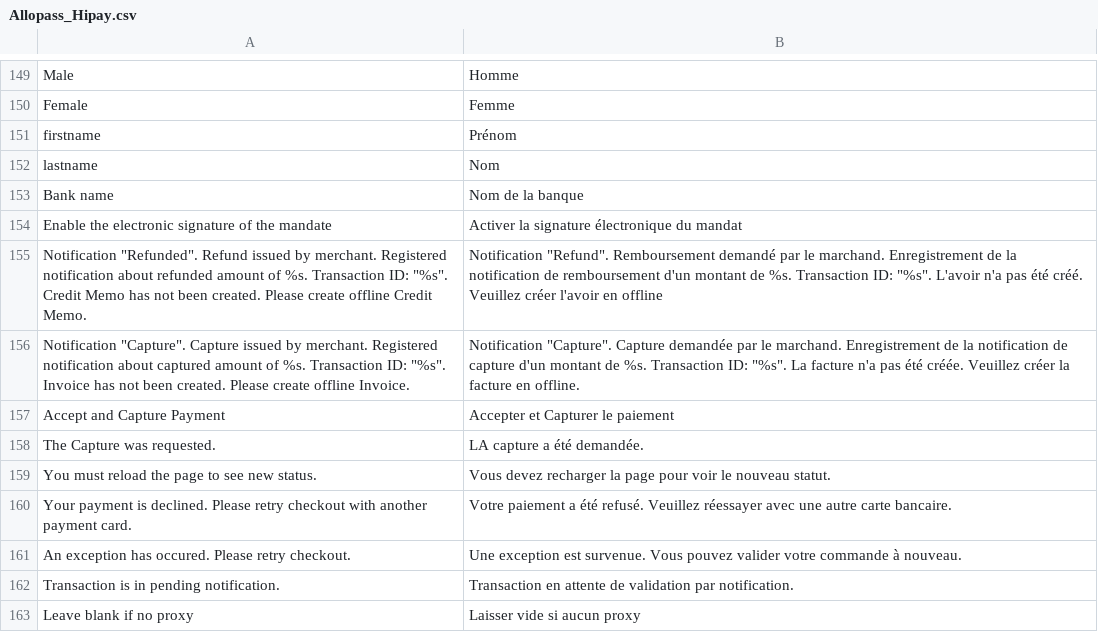
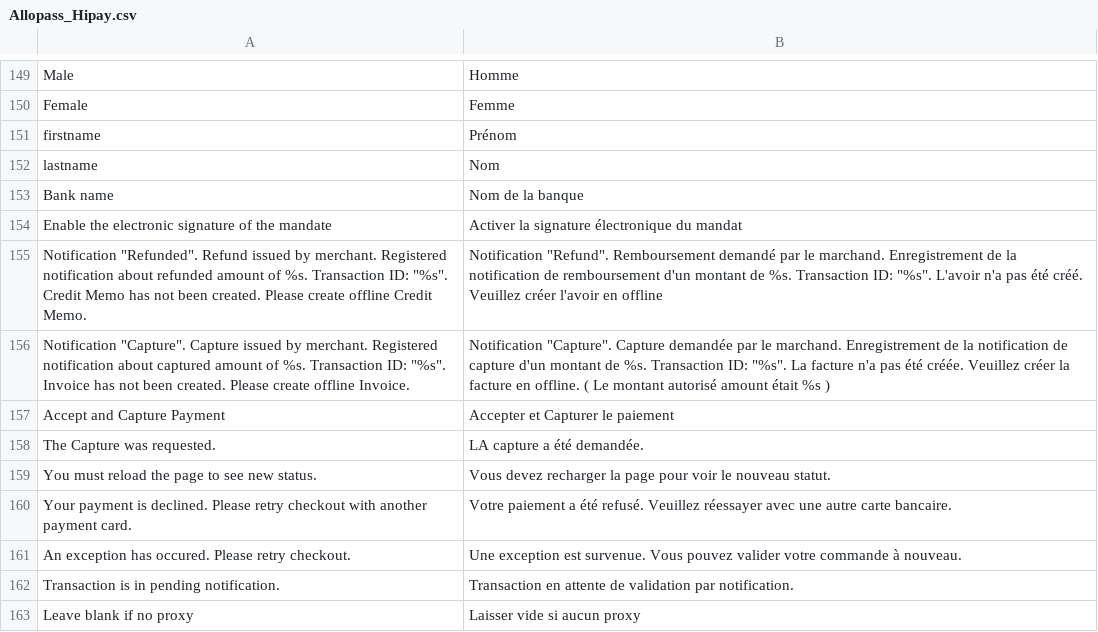
Before and after one commit to hipay/hipay-fullservice-sdk-magento1, a CSV file: src/app/locale/fr_FR/Allopass_Hipay.csv, drawn as a sheet; only a part is shown, gaps mark what is left out.

```diff
--- a/src/app/locale/fr_FR/Allopass_Hipay.csv
+++ b/src/app/locale/fr_FR/Allopass_Hipay.csv
@@ -155,3 +155,3 @@
 "Notification ""Refunded"". Refund issued by merchant. Registered notification about refunded amount of %s. Transaction ID: ""%s"". Credit Memo has not been created. Please create offline Credit Memo.","Notification ""Refund"". Remboursement demandé par le marchand. Enregistrement de la notification de remboursement d'un montant de %s. Transaction ID: ""%s"". L'avoir n'a pas été créé. Veuillez créer l'avoir en offline"
-"Notification ""Capture"". Capture issued by merchant. Registered notification about captured amount of %s. Transaction ID: ""%s"". Invoice has not been created. Please create offline Invoice.","Notification ""Capture"". Capture demandée par le marchand. Enregistrement de la notification de capture d'un montant de %s. Transaction ID: ""%s"". La facture n'a pas été créée. Veuillez créer la facture en offline."
+"Notification ""Capture"". Capture issued by merchant. Registered notification about captured amount of %s. Transaction ID: ""%s"". Invoice has not been created. Please create offline Invoice.","Notification ""Capture"". Capture demandée par le marchand. Enregistrement de la notification de capture d'un montant de %s. Transaction ID: ""%s"". La facture n'a pas été créée. Veuillez créer la facture en offline. ( Le montant autorisé amount était %s )"
 "Accept and Capture Payment","Accepter et Capturer le paiement"
```
Also changed, not shown: 3 other files.
